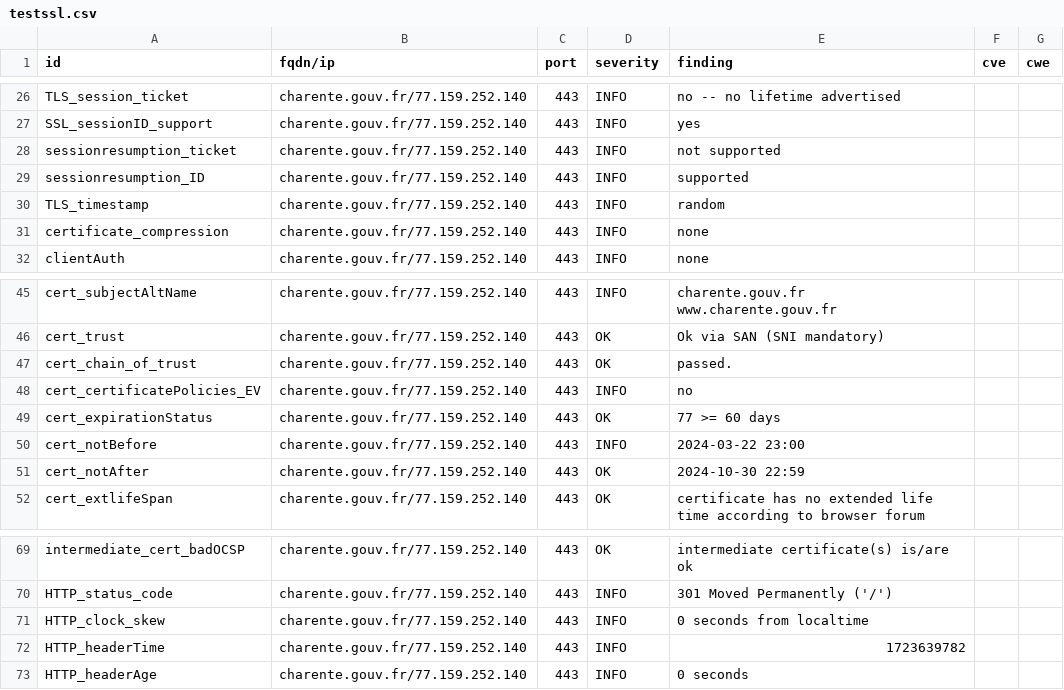
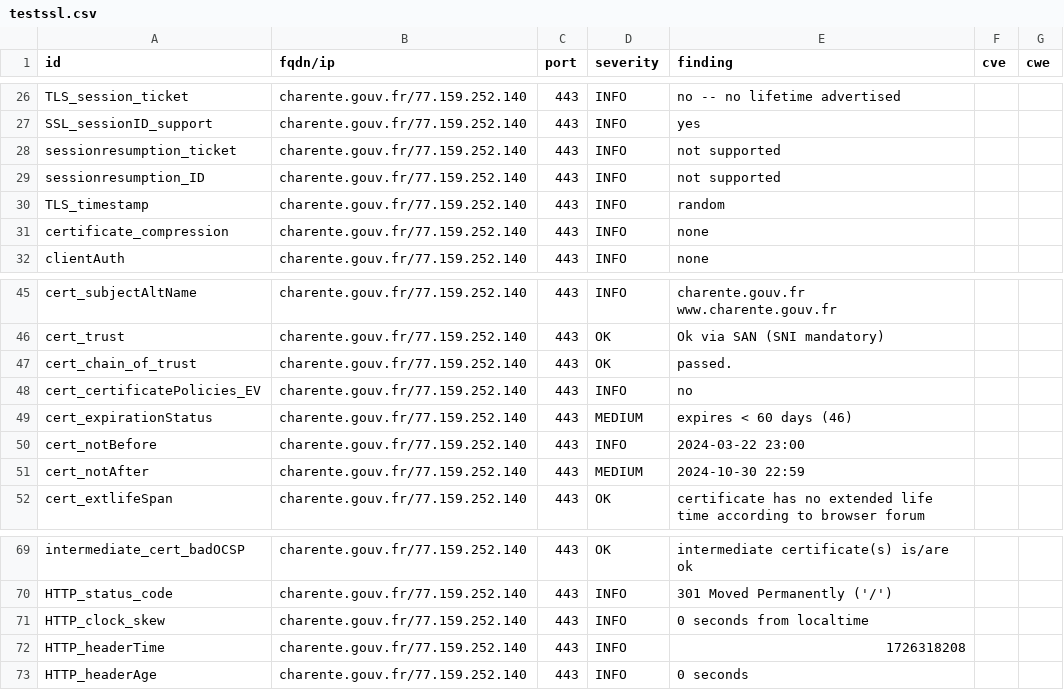
Before and after one commit to GKO-org/dashlordPrd2, a CSV file: results/aHR0cHM6Ly9jaGFyZW50ZS5nb3V2LmZy/testssl.csv, drawn as a sheet; only a part is shown, gaps mark what is left out.

```diff
--- a/results/aHR0cHM6Ly9jaGFyZW50ZS5nb3V2LmZy/testssl.csv
+++ b/results/aHR0cHM6Ly9jaGFyZW50ZS5nb3V2LmZy/testssl.csv
@@ -28,3 +28,3 @@
 "sessionresumption_ticket","charente.gouv.fr/77.159.252.140","443","INFO","not supported","",""
-"sessionresumption_ID","charente.gouv.fr/77.159.252.140","443","INFO","supported","",""
+"sessionresumption_ID","charente.gouv.fr/77.159.252.140","443","INFO","not supported","",""
 "TLS_timestamp","charente.gouv.fr/77.159.252.140","443","INFO","random","",""
@@ -48,5 +48,5 @@
 "cert_certificatePolicies_EV","charente.gouv.fr/77.159.252.140","443","INFO","no","",""
-"cert_expirationStatus","charente.gouv.fr/77.159.252.140","443","OK","77 >= 60 days","",""
+"cert_expirationStatus","charente.gouv.fr/77.159.252.140","443","MEDIUM","expires < 60 days (46)","",""
 "cert_notBefore","charente.gouv.fr/77.159.252.140","443","INFO","2024-03-22 23:00","",""
-"cert_notAfter","charente.gouv.fr/77.159.252.140","443","OK","2024-10-30 22:59","",""
+"cert_notAfter","charente.gouv.fr/77.159.252.140","443","MEDIUM","2024-10-30 22:59","",""
 "cert_extlifeSpan","charente.gouv.fr/77.159.252.140","443","OK","certificate has no extended life time according to browser forum","",""
@@ -71,3 +71,3 @@
 "HTTP_clock_skew","charente.gouv.fr/77.159.252.140","443","INFO","0 seconds from localtime","",""
-"HTTP_headerTime","charente.gouv.fr/77.159.252.140","443","INFO","1723639782","",""
+"HTTP_headerTime","charente.gouv.fr/77.159.252.140","443","INFO","1726318208","",""
 "HTTP_headerAge","charente.gouv.fr/77.159.252.140","443","INFO","0 seconds","",""
```
Also changed, not shown: 9 other files.
